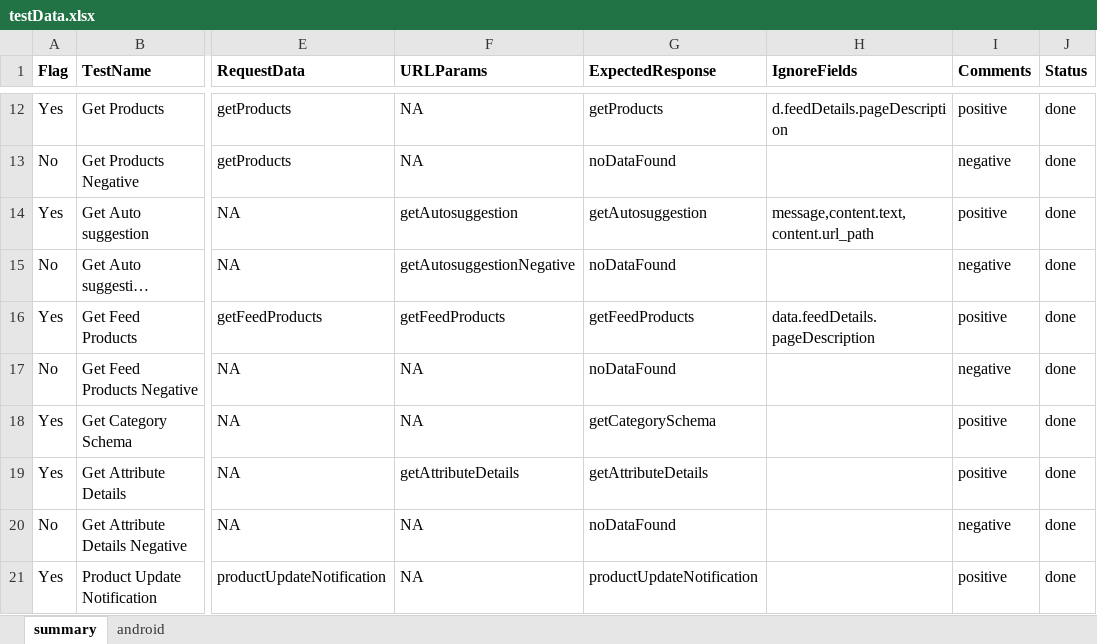
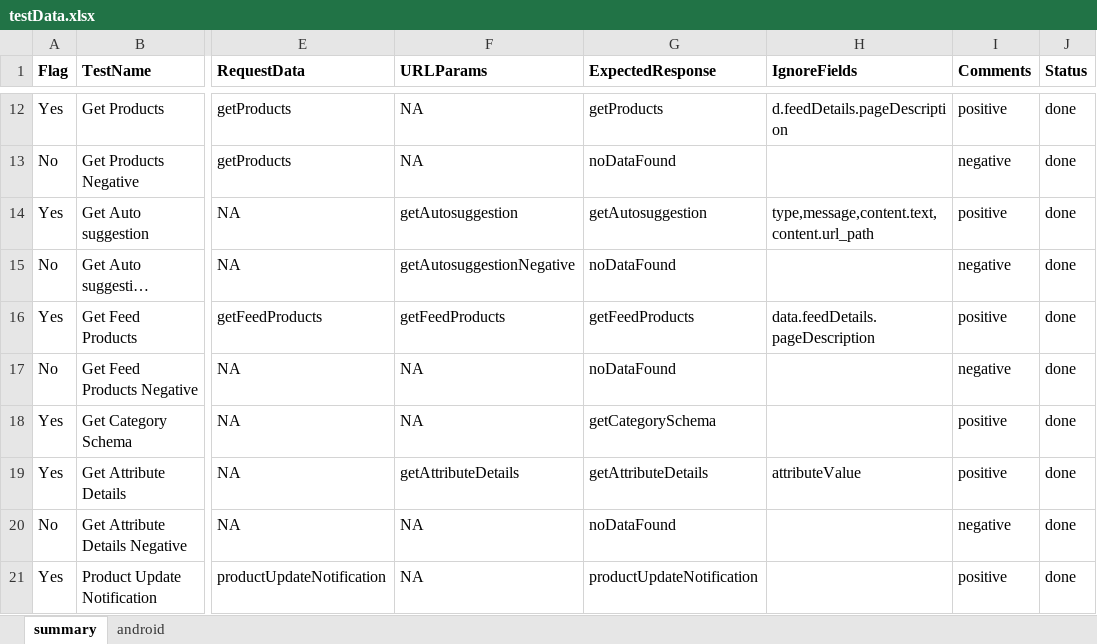
Before and after one commit to shukrani/cv_qa_api_automation, an Excel workbook: src/main/resources/testData.xlsx, sheet summary, drawn as a sheet; only a part is shown, gaps mark what is left out; long unchanged cells end in …; values as stored, in another font and other column widths than the file's, no borders; conditional formats not drawn; the diff names each change by its address in the sheet, - before the commit and + after, or states it on an @@ line.

```diff
--- a/src/main/resources/testData.xlsx (sheet summary)
+++ b/src/main/resources/testData.xlsx (sheet summary)
-H14 (IgnoreFields): message,content.text,content.url_path
+H14 (IgnoreFields): type,message,content.text,content.url_path
-H19 (IgnoreFields): (empty)
+H19 (IgnoreFields): attributeValue
```
Also changed, not shown: 5 other files.
